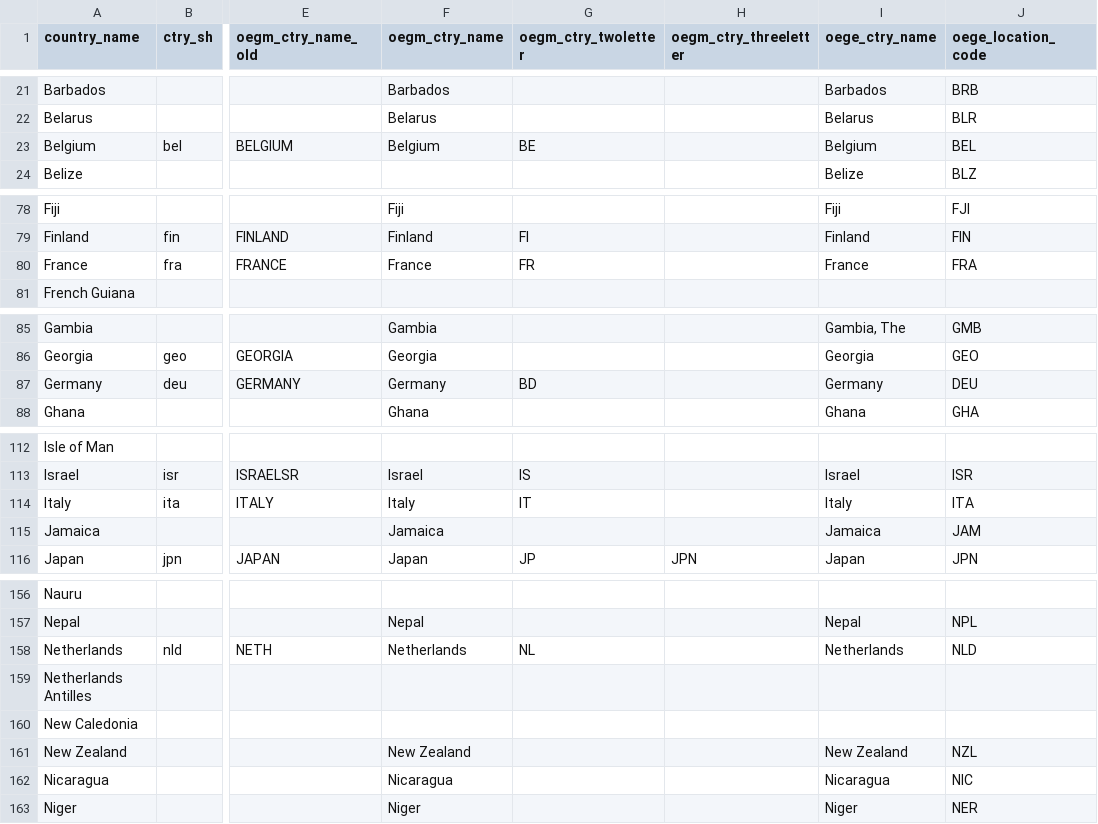
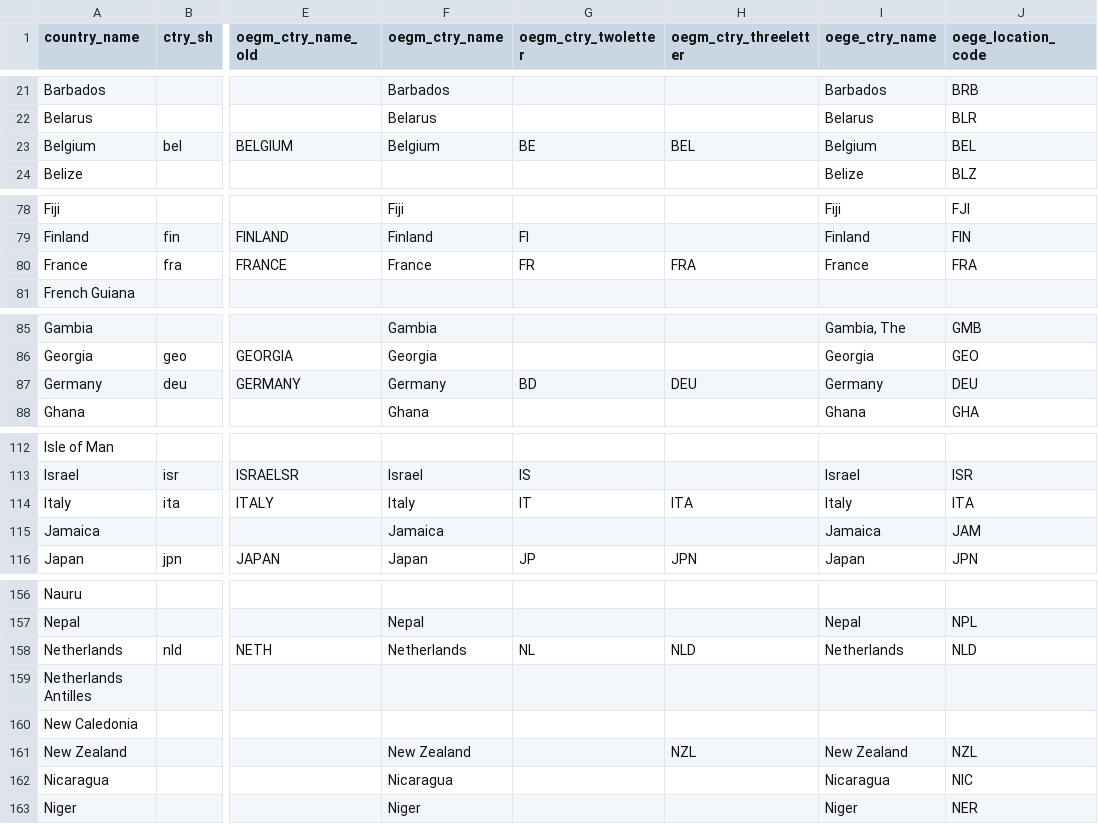
Before and after one commit to TourismEconomics/teref, a CSV file: data-raw/cb_ctry.csv, drawn as a sheet; only a part is shown, gaps mark what is left out; the diff covers the shown part only; the diff names each change by its address in the sheet, - before the commit and + after, or states it on an @@ line.

Commit message:
add some country codes

```diff
--- a/data-raw/cb_ctry.csv
+++ b/data-raw/cb_ctry.csv
-H23 (oegm_ctry_threeletter): (empty)
+H23 (oegm_ctry_threeletter): BEL
-H80 (oegm_ctry_threeletter): (empty)
+H80 (oegm_ctry_threeletter): FRA
-H87 (oegm_ctry_threeletter): (empty)
+H87 (oegm_ctry_threeletter): DEU
-H114 (oegm_ctry_threeletter): (empty)
+H114 (oegm_ctry_threeletter): ITA
-H158 (oegm_ctry_threeletter): (empty)
+H158 (oegm_ctry_threeletter): NLD
-H161 (oegm_ctry_threeletter): (empty)
+H161 (oegm_ctry_threeletter): NZL
```
Also changed, not shown: 1 edited cell elsewhere in this file, 1 other file.
